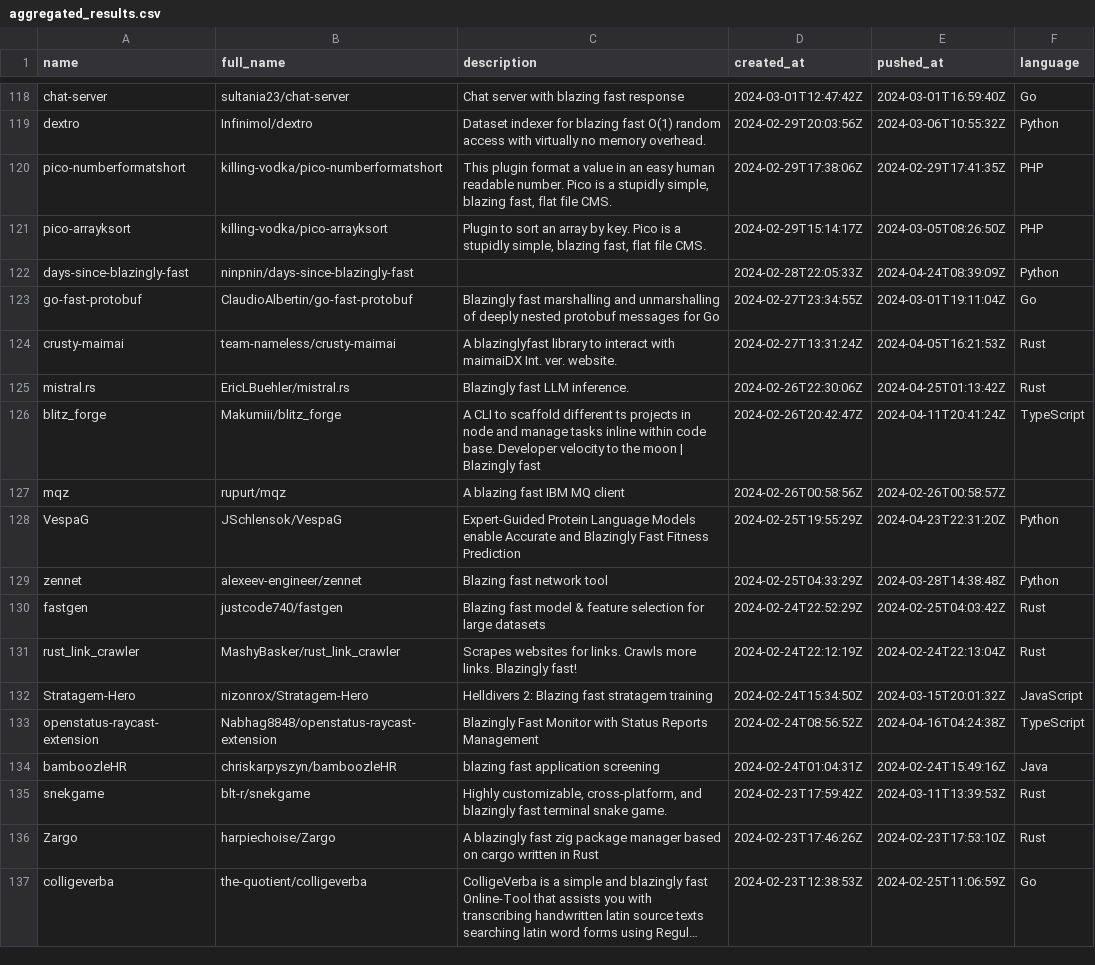
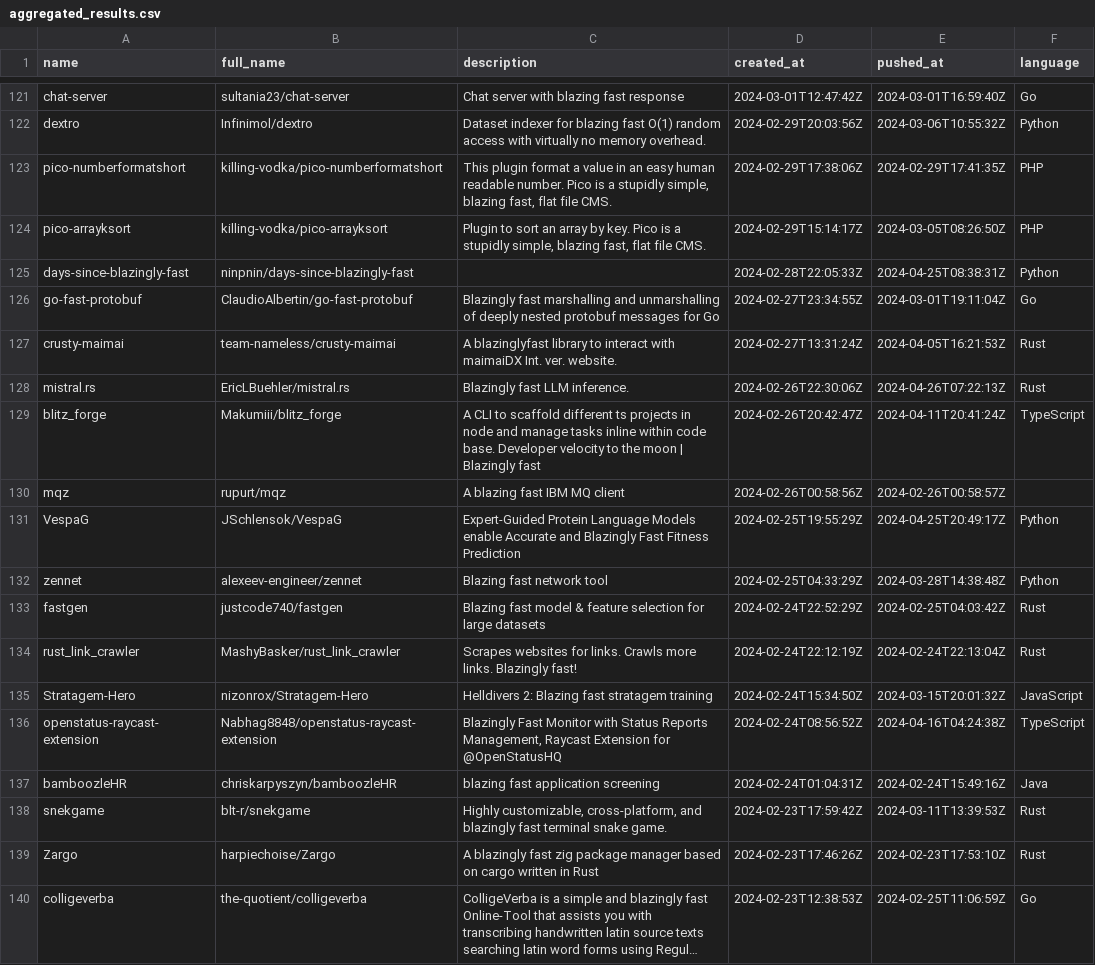
Before and after one commit to ninpnin/days-since-blazingly-fast, a CSV file: data/aggregated_results.csv, drawn as a sheet; only a part is shown, gaps mark what is left out; long unchanged cells end in …; the diff covers the shown part only.

```diff
--- a/data/aggregated_results.csv
+++ b/data/aggregated_results.csv
@@ -121,9 +124,9 @@ pico-numberformatshort,killing-vodka/pico-numberformatshort,"This plugin format
 pico-arrayksort,killing-vodka/pico-arrayksort,"Plugin to sort an array by key. Pico is a stupidly simple, blazing fast, flat file CMS.",2024-02-29T15:14:17Z,2024-03-05T08:26:50Z,PHP
-days-since-blazingly-fast,ninpnin/days-since-blazingly-fast,,2024-02-28T22:05:33Z,2024-04-24T08:39:09Z,Python
+days-since-blazingly-fast,ninpnin/days-since-blazingly-fast,,2024-02-28T22:05:33Z,2024-04-25T08:38:31Z,Python
 go-fast-protobuf,ClaudioAlbertin/go-fast-protobuf,Blazingly fast marshalling and unmarshalling of deeply nested protobuf messages for Go,2024-02-27T23:34:55Z,2024-03-01T19:11:04Z,Go
 crusty-maimai,team-nameless/crusty-maimai,A blazinglyfast  library to interact with maimaiDX Int. ver. website.,2024-02-27T13:31:24Z,2024-04-05T16:21:53Z,Rust
-mistral.rs,EricLBuehler/mistral.rs,Blazingly fast LLM inference.,2024-02-26T22:30:06Z,2024-04-25T01:13:42Z,Rust
+mistral.rs,EricLBuehler/mistral.rs,Blazingly fast LLM inference.,2024-02-26T22:30:06Z,2024-04-26T07:22:13Z,Rust
 blitz_forge,Makumiii/blitz_forge,A CLI to scaffold different ts projects in node and manage tasks inline within code base. Developer velocity to the moon  |  Blazingly fast ,2024-02-26T20:42:47Z,2024-04-11T20:41:24Z,TypeScript
 mqz,rupurt/mqz,A blazing fast IBM MQ client,2024-02-26T00:58:56Z,2024-02-26T00:58:57Z,
-VespaG,JSchlensok/VespaG,Expert-Guided Protein Language Models enable Accurate and Blazingly Fast Fitness Prediction,2024-02-25T19:55:29Z,2024-04-23T22:31:20Z,Python
+VespaG,JSchlensok/VespaG,Expert-Guided Protein Language Models enable Accurate and Blazingly Fast Fitness Prediction,2024-02-25T19:55:29Z,2024-04-25T20:49:17Z,Python
 zennet,alexeev-engineer/zennet,Blazing fast network tool,2024-02-25T04:33:29Z,2024-03-28T14:38:48Z,Python
@@ -132,3 +135,3 @@ rust_link_crawler,MashyBasker/rust_link_crawler,Scrapes websites for links. Craw
 Stratagem-Hero,nizonrox/Stratagem-Hero,Helldivers 2: Blazing fast stratagem training,2024-02-24T15:34:50Z,2024-03-15T20:01:32Z,JavaScript
-openstatus-raycast-extension,Nabhag8848/openstatus-raycast-extension,Blazingly Fast Monitor with Status Reports Management,2024-02-24T08:56:52Z,2024-04-16T04:24:38Z,TypeScript
+openstatus-raycast-extension,Nabhag8848/openstatus-raycast-extension,"Blazingly Fast Monitor with Status Reports Management, Raycast Extension for @OpenStatusHQ",2024-02-24T08:56:52Z,2024-04-16T04:24:38Z,TypeScript
 bamboozleHR,chriskarpyszyn/bamboozleHR,blazing fast application screening,2024-02-24T01:04:31Z,2024-02-24T15:49:16Z,Java
```
Also changed, not shown: 5 added rows, 5 removed rows and 78 edited cells elsewhere in this file, data/frameworks_sorted.csv, data/sample.csv, 6 other files.
